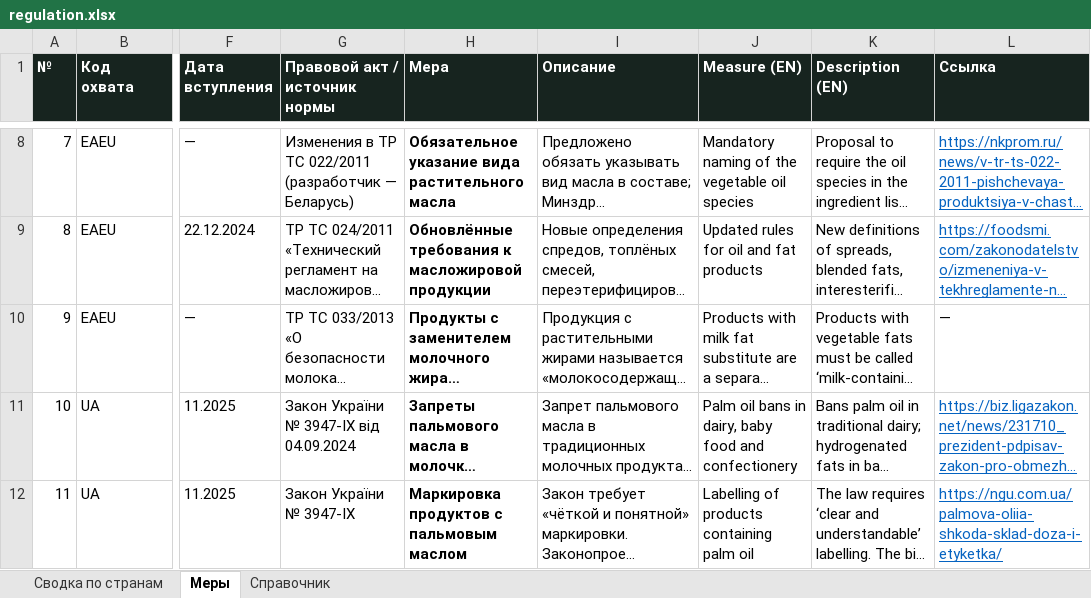
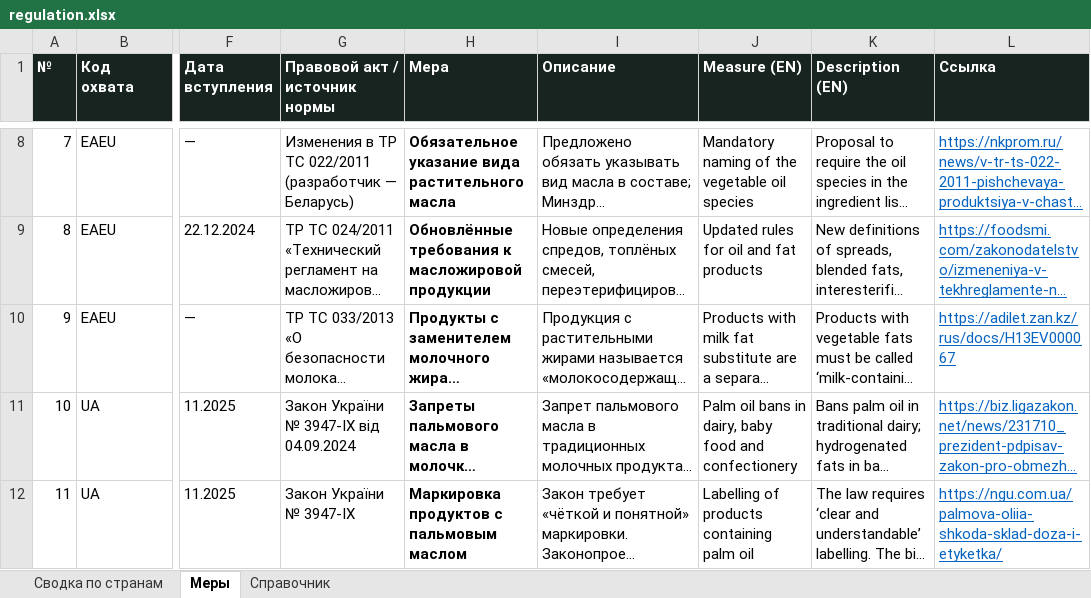
Before and after one commit to alekseyudovenko-eng/oils-terminal, an Excel workbook: public/lab/regulation.xlsx, sheet Меры, drawn as a sheet; only a part is shown, gaps mark what is left out; long unchanged cells end in …; values as stored, in another font and other column widths than the file's, no borders; charts and pictures not drawn; the diff names each change by its address in the sheet, - before the commit and + after, or states it on an @@ line.

```diff
--- a/public/lab/regulation.xlsx (sheet Меры)
+++ b/public/lab/regulation.xlsx (sheet Меры)
-L10 (Ссылка): —
+L10 (Ссылка): https://adilet.zan.kz/rus/docs/H13EV000067
@@ L10 underline: off → on, text colour: black → #0563C1 @@
```
Also changed, not shown: public/lab/regulation-en.xlsx, 3 other files.
